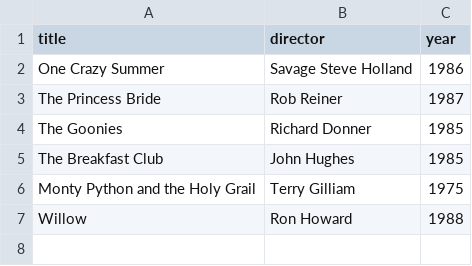
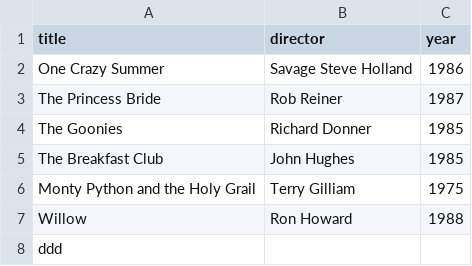
Before and after one commit to Threep1337/webflyx, a CSV file: classics.csv, drawn as a sheet.

Commit message:
Update classics.csv

```diff
--- a/classics.csv
+++ b/classics.csv
@@ -7 +7,2 @@ Monty Python and the Holy Grail, Terry Gilliam, 1975
 Willow, Ron Howard, 1988
+ddd
```
